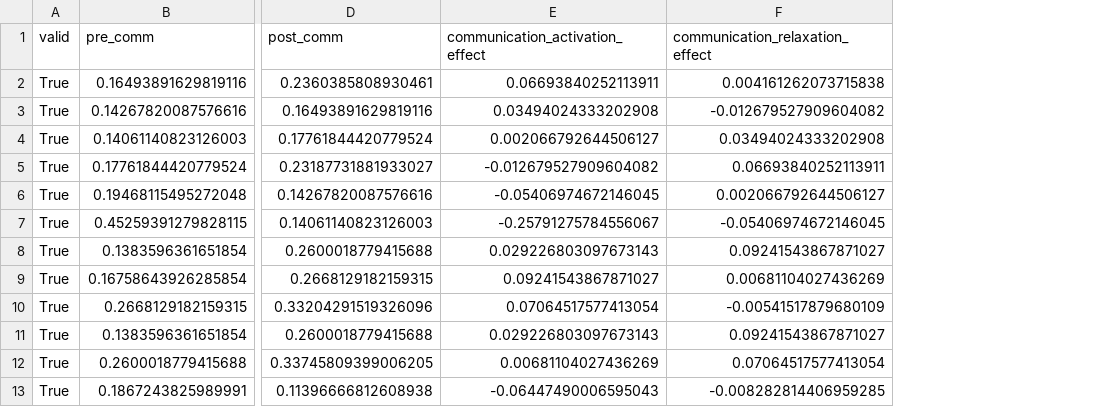
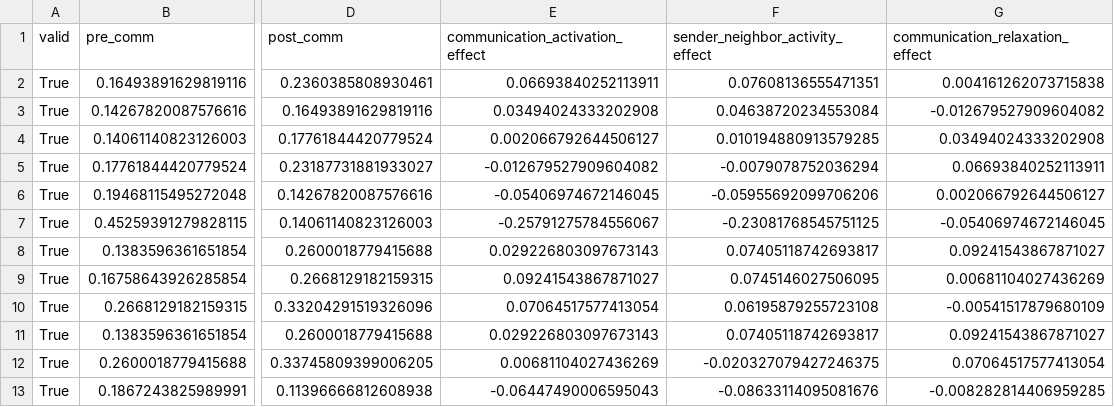
Before and after one commit to PeiXiangWang/devvcell_virtual_cell, a CSV file: tables/communication_niche_window_scan.csv, drawn as a sheet; only a part is shown, gaps mark what is left out; the diff names each change by its address in the sheet, - before the commit and + after, or states it on an @@ line.

Commit message:
Finalize communication-niche annotation layer

```diff
--- a/tables/communication_niche_window_scan.csv
+++ b/tables/communication_niche_window_scan.csv
+column F (sender_neighbor_activity_effect), rows 2-13: 0.07608136555471351 | 0.04638720234553084 | 0.010194880913579285 | -0.0079078752036294 | -0.05955692099706206 | -0.23081768545751125 | 0.07405118742693817 | 0.0745146027506095 | 0.06195879255723108 | 0.07405118742693817 | -0.020327079427246375 | -0.08633114095081676
```
Also changed, not shown: tables/communication_module_scan.csv, tables/morphogen_niche_candidate_lr_pairs.csv, 12 other files.
